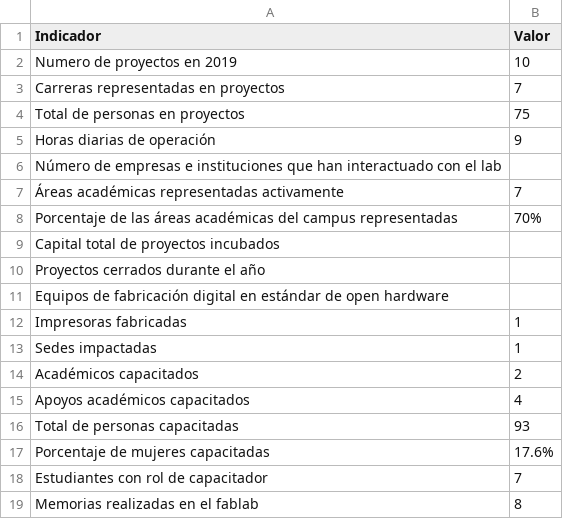
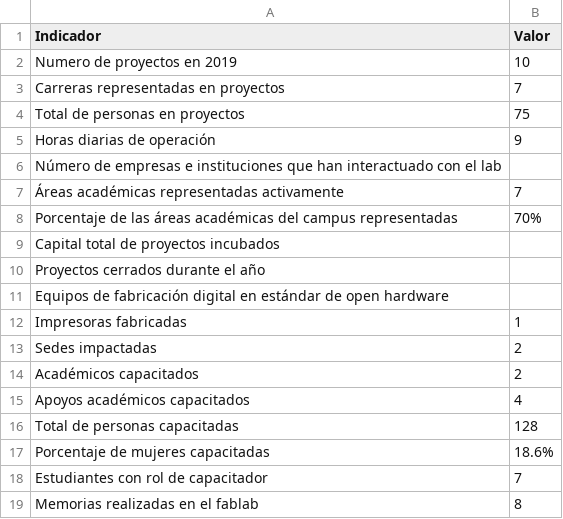
Before and after one commit to FabLabUTFSM/fusm_usage_report, a CSV file: data/indicadores_calidad.csv, drawn as a sheet.

```diff
--- a/data/indicadores_calidad.csv
+++ b/data/indicadores_calidad.csv
@@ -12,7 +12,7 @@ Equipos de fabricación digital en estándar de open hardware,
 Impresoras fabricadas,1
-Sedes impactadas,1
+Sedes impactadas,2
 Académicos capacitados,2
 Apoyos académicos capacitados,4
-Total de personas capacitadas,93
-Porcentaje de mujeres capacitadas,17.6%
+Total de personas capacitadas,128
+Porcentaje de mujeres capacitadas,18.6%
 Estudiantes con rol de capacitador,7
```
Also changed, not shown: 11 other files.
